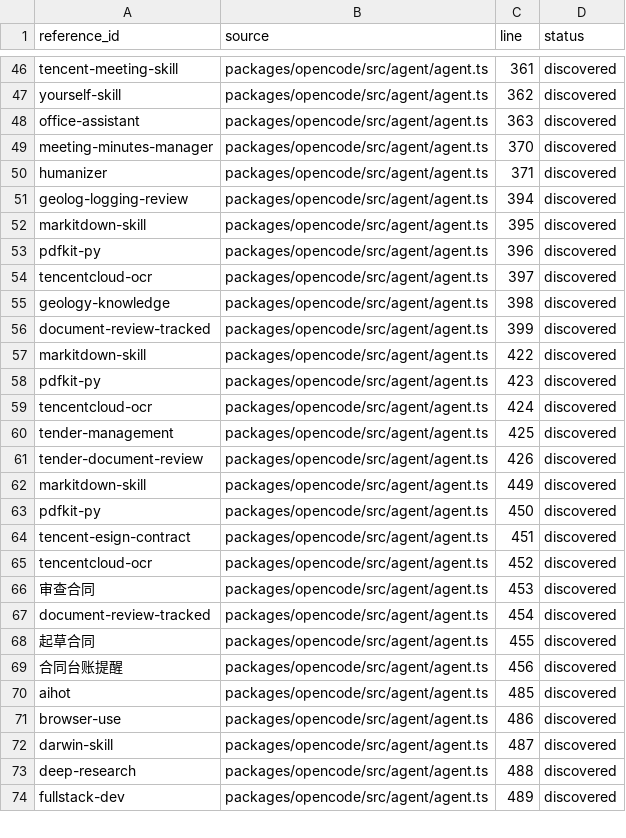
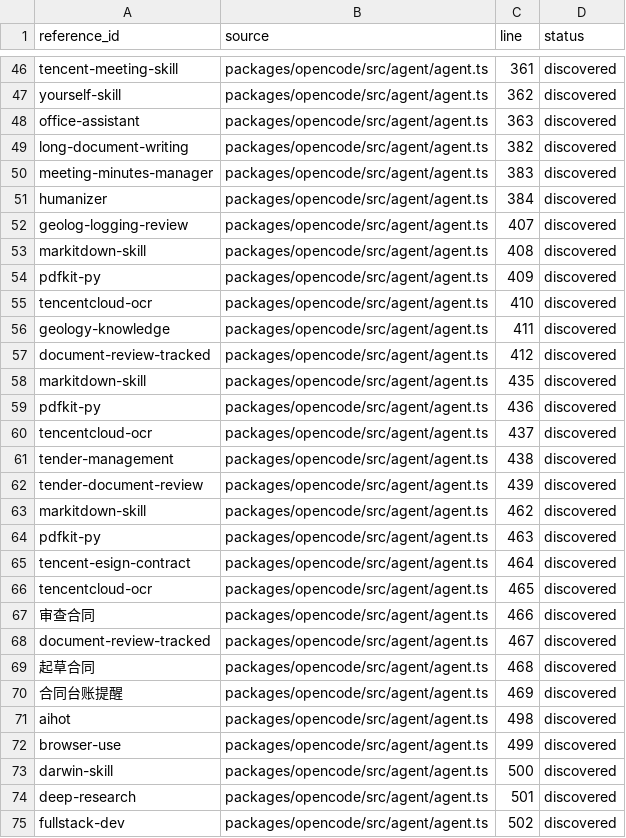
Before and after one commit to thuhang250882-svg/xiaoxue_agent, a TSV file: docs/skill-center/skill-reference-integrity-2026-08-23.tsv, drawn as a sheet; only a part is shown, gaps mark what is left out; the diff covers the shown part only.

```diff
--- a/docs/skill-center/skill-reference-integrity-2026-08-23.tsv
+++ b/docs/skill-center/skill-reference-integrity-2026-08-23.tsv
@@ -48,27 +48,28 @@ yourself-skill	packages/opencode/src/agent/agent.ts	362	discovered
 office-assistant	packages/opencode/src/agent/agent.ts	363	discovered
-meeting-minutes-manager	packages/opencode/src/agent/agent.ts	370	discovered
-humanizer	packages/opencode/src/agent/agent.ts	371	discovered
-geolog-logging-review	packages/opencode/src/agent/agent.ts	394	discovered
-markitdown-skill	packages/opencode/src/agent/agent.ts	395	discovered
-pdfkit-py	packages/opencode/src/agent/agent.ts	396	discovered
-tencentcloud-ocr	packages/opencode/src/agent/agent.ts	397	discovered
-geology-knowledge	packages/opencode/src/agent/agent.ts	398	discovered
-document-review-tracked	packages/opencode/src/agent/agent.ts	399	discovered
-markitdown-skill	packages/opencode/src/agent/agent.ts	422	discovered
-pdfkit-py	packages/opencode/src/agent/agent.ts	423	discovered
-tencentcloud-ocr	packages/opencode/src/agent/agent.ts	424	discovered
-tender-management	packages/opencode/src/agent/agent.ts	425	discovered
-tender-document-review	packages/opencode/src/agent/agent.ts	426	discovered
-markitdown-skill	packages/opencode/src/agent/agent.ts	449	discovered
-pdfkit-py	packages/opencode/src/agent/agent.ts	450	discovered
-tencent-esign-contract	packages/opencode/src/agent/agent.ts	451	discovered
-tencentcloud-ocr	packages/opencode/src/agent/agent.ts	452	discovered
-审查合同	packages/opencode/src/agent/agent.ts	453	discovered
-document-review-tracked	packages/opencode/src/agent/agent.ts	454	discovered
-起草合同	packages/opencode/src/agent/agent.ts	455	discovered
-合同台账提醒	packages/opencode/src/agent/agent.ts	456	discovered
-aihot	packages/opencode/src/agent/agent.ts	485	discovered
-browser-use	packages/opencode/src/agent/agent.ts	486	discovered
-darwin-skill	packages/opencode/src/agent/agent.ts	487	discovered
-deep-research	packages/opencode/src/agent/agent.ts	488	discovered
-fullstack-dev	packages/opencode/src/agent/agent.ts	489	discovered
+long-document-writing	packages/opencode/src/agent/agent.ts	382	discovered
+meeting-minutes-manager	packages/opencode/src/agent/agent.ts	383	discovered
+humanizer	packages/opencode/src/agent/agent.ts	384	discovered
+geolog-logging-review	packages/opencode/src/agent/agent.ts	407	discovered
+markitdown-skill	packages/opencode/src/agent/agent.ts	408	discovered
+pdfkit-py	packages/opencode/src/agent/agent.ts	409	discovered
+tencentcloud-ocr	packages/opencode/src/agent/agent.ts	410	discovered
+geology-knowledge	packages/opencode/src/agent/agent.ts	411	discovered
+document-review-tracked	packages/opencode/src/agent/agent.ts	412	discovered
+markitdown-skill	packages/opencode/src/agent/agent.ts	435	discovered
+pdfkit-py	packages/opencode/src/agent/agent.ts	436	discovered
+tencentcloud-ocr	packages/opencode/src/agent/agent.ts	437	discovered
+tender-management	packages/opencode/src/agent/agent.ts	438	discovered
+tender-document-review	packages/opencode/src/agent/agent.ts	439	discovered
+markitdown-skill	packages/opencode/src/agent/agent.ts	462	discovered
+pdfkit-py	packages/opencode/src/agent/agent.ts	463	discovered
+tencent-esign-contract	packages/opencode/src/agent/agent.ts	464	discovered
+tencentcloud-ocr	packages/opencode/src/agent/agent.ts	465	discovered
+审查合同	packages/opencode/src/agent/agent.ts	466	discovered
+document-review-tracked	packages/opencode/src/agent/agent.ts	467	discovered
+起草合同	packages/opencode/src/agent/agent.ts	468	discovered
+合同台账提醒	packages/opencode/src/agent/agent.ts	469	discovered
+aihot	packages/opencode/src/agent/agent.ts	498	discovered
+browser-use	packages/opencode/src/agent/agent.ts	499	discovered
+darwin-skill	packages/opencode/src/agent/agent.ts	500	discovered
+deep-research	packages/opencode/src/agent/agent.ts	501	discovered
+fullstack-dev	packages/opencode/src/agent/agent.ts	502	discovered
```
Also changed, not shown: 3 added rows and 34 edited cells elsewhere in this file, docs/skill-center/phase3.1A-office-capability-matrix-2026-08-23.tsv, 12 other files.
